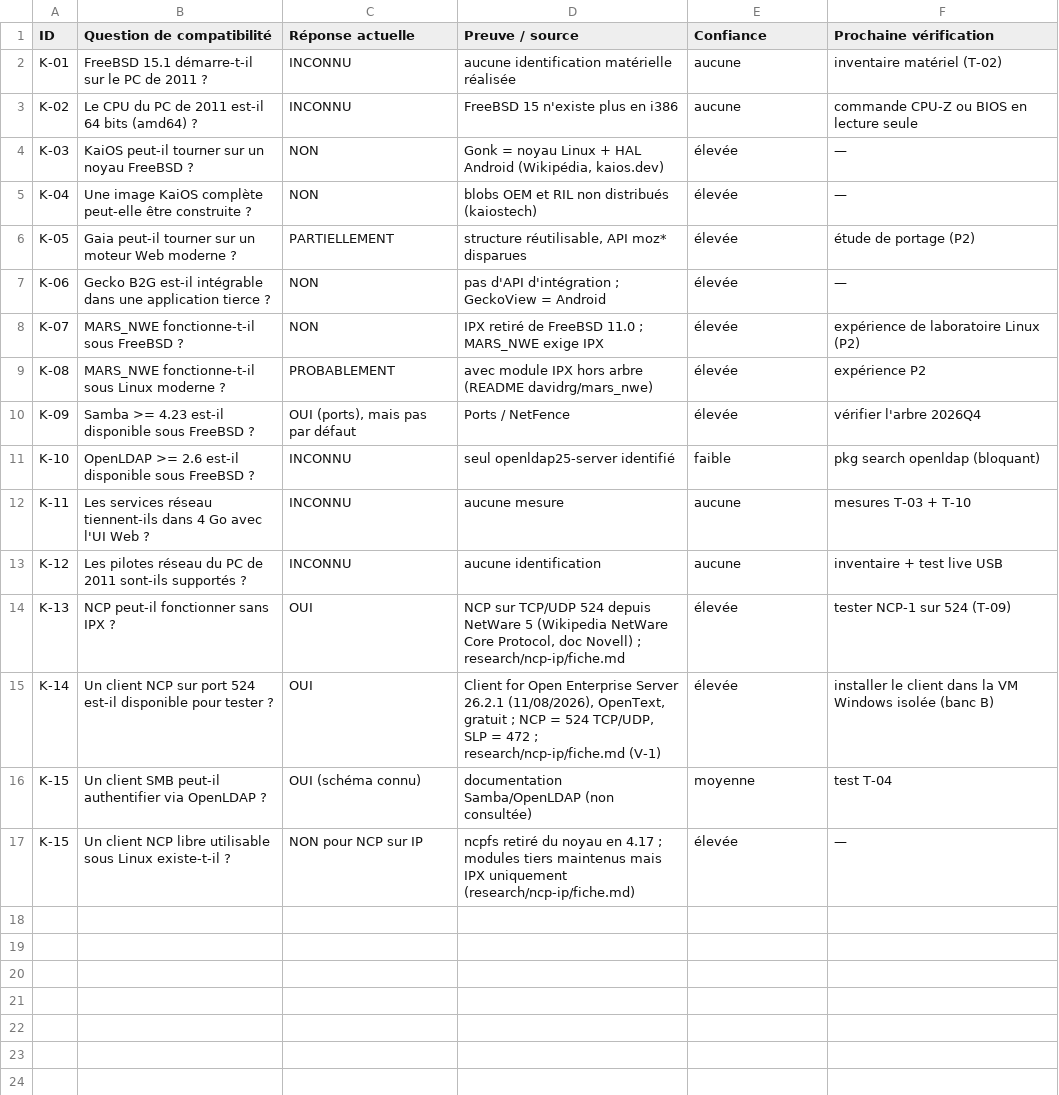
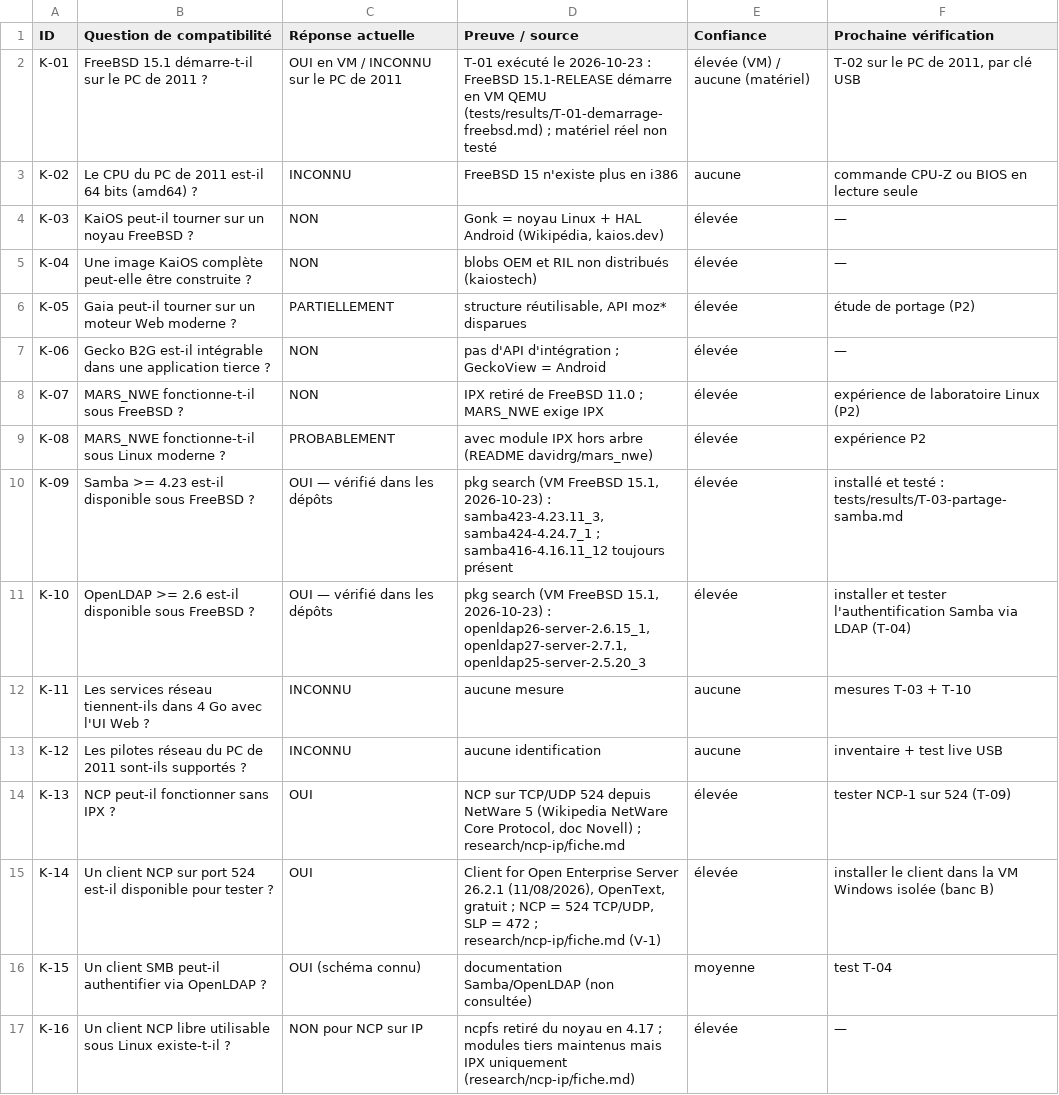
Before and after one commit to mlinux952-code/nexbsd, a CSV file: matrices/compatibilite.csv, drawn as a sheet.

Commit message:
S-009 : premiers tests reels en VM — T-01 et T-03 reussis
FreeBSD 15.1-RELEASE demarre (81 s, TCG), ~100 Mo au repos ;
Samba 4.23.11 installe, partage authentifie ecrit depuis une autre machine ;
openldap 2.6.15/2.7.1 verifies dans les depots (Q6/V-4 resolues).

```diff
--- a/matrices/compatibilite.csv
+++ b/matrices/compatibilite.csv
@@ -1,3 +1,3 @@
 ID,Question de compatibilité,Réponse actuelle,Preuve / source,Confiance,Prochaine vérification
-K-01,FreeBSD 15.1 démarre-t-il sur le PC de 2011 ?,INCONNU,aucune identification matérielle réalisée,aucune,inventaire matériel (T-02)
+K-01,FreeBSD 15.1 démarre-t-il sur le PC de 2011 ?,OUI en VM / INCONNU sur le PC de 2011,T-01 exécuté le 2026-10-23 : FreeBSD 15.1-RELEASE démarre en VM QEMU (tests/results/T-01-demarrage-freebsd.md) ; matériel réel non testé,élevée (VM) / aucune (matériel),"T-02 sur le PC de 2011, par clé USB"
 K-02,Le CPU du PC de 2011 est-il 64 bits (amd64) ?,INCONNU,FreeBSD 15 n'existe plus en i386,aucune,commande CPU-Z ou BIOS en lecture seule
@@ -9,4 +9,4 @@ K-07,MARS_NWE fonctionne-t-il sous FreeBSD ?,NON,IPX retiré de FreeBSD 11.0 ; M
 K-08,MARS_NWE fonctionne-t-il sous Linux moderne ?,PROBABLEMENT,avec module IPX hors arbre (README davidrg/mars_nwe),élevée,expérience P2
-K-09,Samba >= 4.23 est-il disponible sous FreeBSD ?,"OUI (ports), mais pas par défaut",Ports / NetFence,élevée,vérifier l'arbre 2026Q4
-K-10,OpenLDAP >= 2.6 est-il disponible sous FreeBSD ?,INCONNU,seul openldap25-server identifié,faible,pkg search openldap (bloquant)
+K-09,Samba >= 4.23 est-il disponible sous FreeBSD ?,OUI — vérifié dans les dépôts,"pkg search (VM FreeBSD 15.1, 2026-10-23) : samba423-4.23.11_3, samba424-4.24.7_1 ; samba416-4.16.11_12 toujours présent",élevée,installé et testé : tests/results/T-03-partage-samba.md
+K-10,OpenLDAP >= 2.6 est-il disponible sous FreeBSD ?,OUI — vérifié dans les dépôts,"pkg search (VM FreeBSD 15.1, 2026-10-23) : openldap26-server-2.6.15_1, openldap27-server-2.7.1, openldap25-server-2.5.20_3",élevée,installer et tester l'authentification Samba via LDAP (T-04)
 K-11,Les services réseau tiennent-ils dans 4 Go avec l'UI Web ?,INCONNU,aucune mesure,aucune,mesures T-03 + T-10
@@ -16,2 +16,2 @@ K-14,Un client NCP sur port 524 est-il disponible pour tester ?,OUI,"Client for
 K-15,Un client SMB peut-il authentifier via OpenLDAP ?,OUI (schéma connu),documentation Samba/OpenLDAP (non consultée),moyenne,test T-04
-K-15,Un client NCP libre utilisable sous Linux existe-t-il ?,NON pour NCP sur IP,ncpfs retiré du noyau en 4.17 ; modules tiers maintenus mais IPX uniquement (research/ncp-ip/fiche.md),élevée,—
+K-16,Un client NCP libre utilisable sous Linux existe-t-il ?,NON pour NCP sur IP,ncpfs retiré du noyau en 4.17 ; modules tiers maintenus mais IPX uniquement (research/ncp-ip/fiche.md),élevée,—
```
Also changed, not shown: matrices/components.csv, 6 other files.
